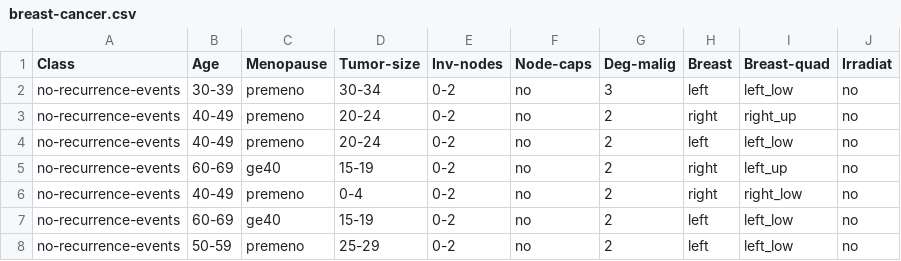
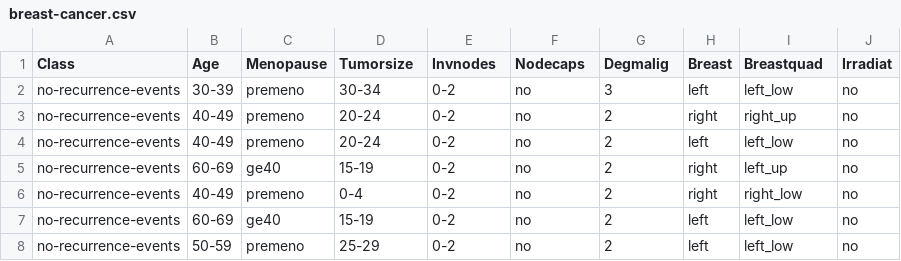
Before and after one commit to Anuwatchaturon/cvs, a CSV file: breast-cancer.csv, drawn as a sheet; only a part is shown.

Commit message:
Update breast-cancer.csv

```diff
--- a/breast-cancer.csv
+++ b/breast-cancer.csv
@@ -1,2 +1,2 @@
-Class,Age,Menopause,Tumor-size,Inv-nodes,Node-caps,Deg-malig,Breast,Breast-quad,Irradiat
+Class,Age,Menopause,Tumorsize,Invnodes,Nodecaps,Degmalig,Breast,Breastquad,Irradiat
 no-recurrence-events,30-39,premeno,30-34,0-2,no,3,left,left_low,no
```
